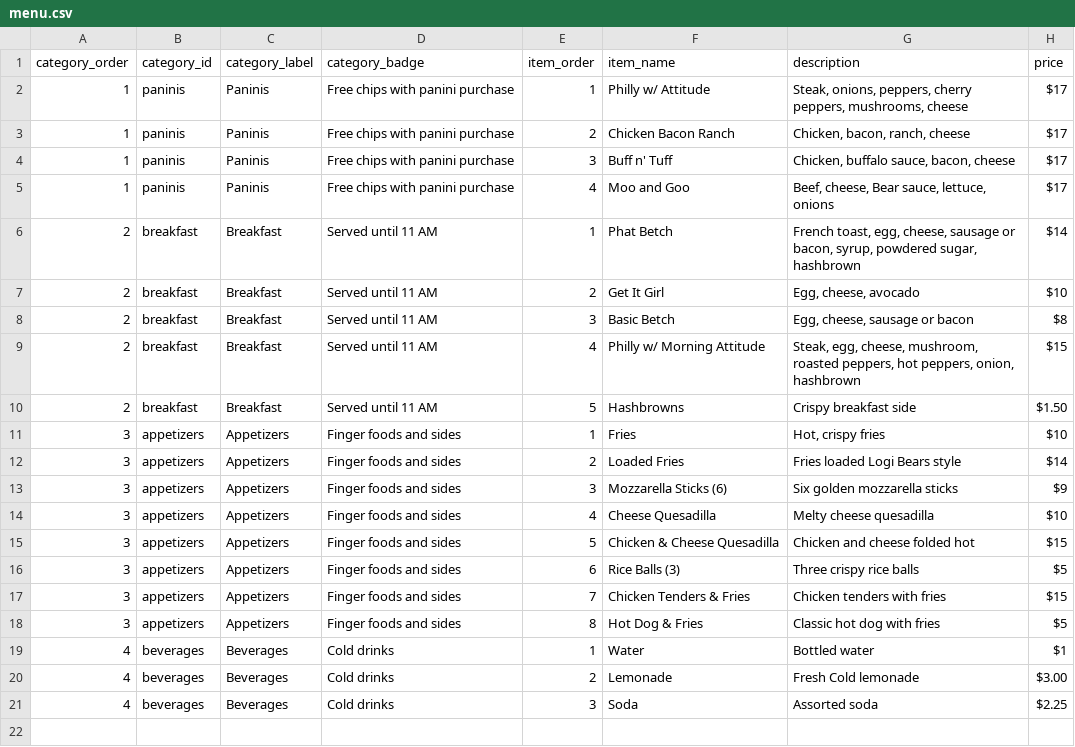
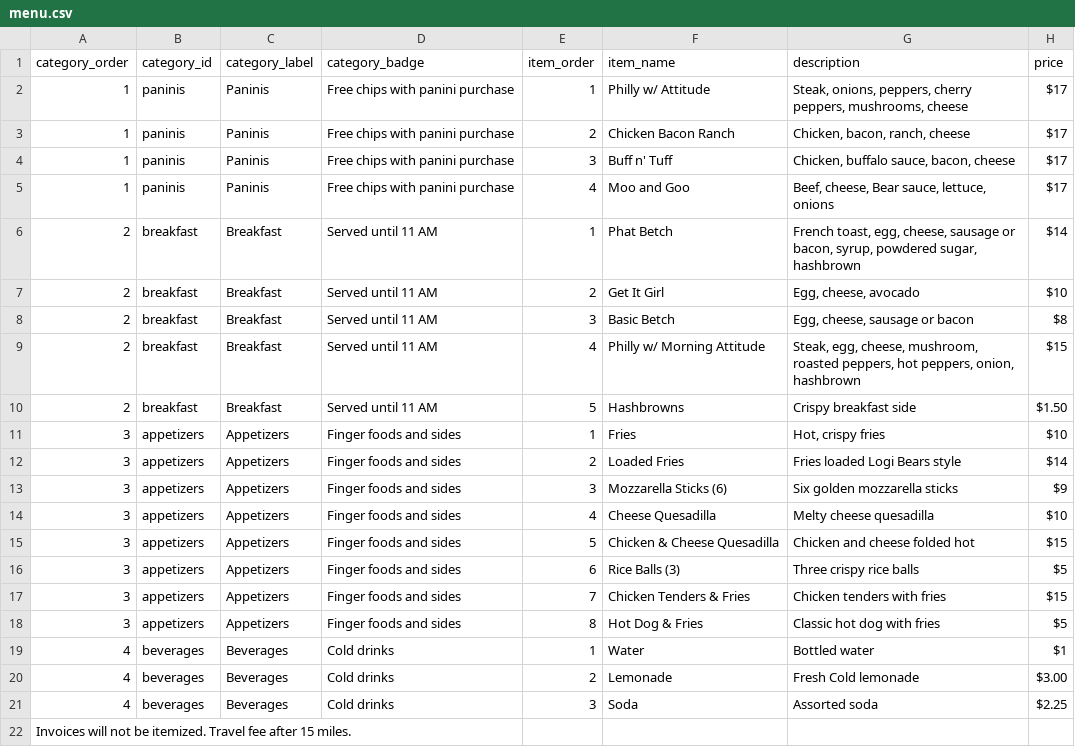
Before and after one commit to dalaney1403-afk/thelogibears.com, a CSV file: menu.csv, drawn as a sheet; the diff names each change by its address in the sheet, - before the commit and + after, or states it on an @@ line.

Commit message:
Update menu.csv

```diff
--- a/menu.csv
+++ b/menu.csv
+row 22: Invoices will not be itemized. Travel fee after 15 miles.
```
